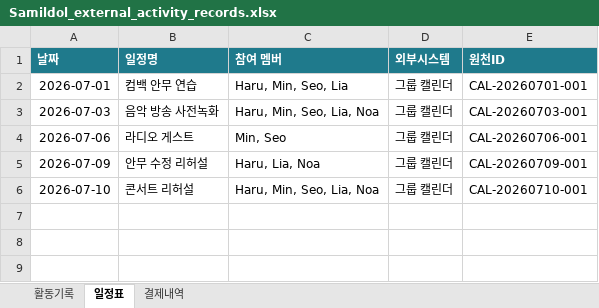
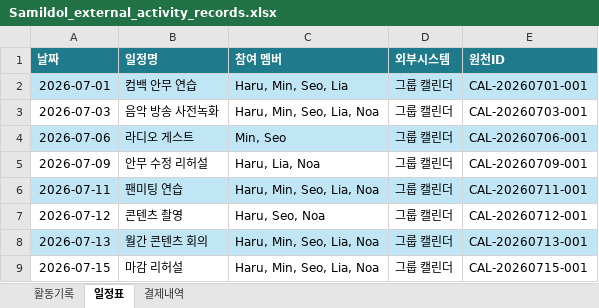
Before and after one commit to JoonseokWon/Sik-B, an Excel workbook: sample-data/아이돌 출퇴근 정보/Samildol_external_activity_records.xlsx, sheet 일정표, drawn as a sheet; values as stored, in another font and other column widths than the file's, no borders; addresses are those after the commit; the diff names each change by its address in the sheet, - before the commit and + after, or states it on an @@ line.

```diff
--- a/sample-data/아이돌 출퇴근 정보/Samildol_external_activity_records.xlsx (sheet 일정표)
+++ b/sample-data/아이돌 출퇴근 정보/Samildol_external_activity_records.xlsx (sheet 일정표)
-A2:E2 fill: none
+A2:E2 fill: #C0E6F5
-A4:E4 fill: none
+A4:E4 fill: #C0E6F5
+row 6: 2026-07-11 | 팬미팅 연습 | Haru, Min, Seo, Lia, Noa | 그룹 캘린더 | CAL-20260711-001
+row 7: 2026-07-12 | 콘텐츠 촬영 | Haru, Seo, Noa | 그룹 캘린더 | CAL-20260712-001
+row 8: 2026-07-13 | 월간 콘텐츠 회의 | Haru, Min, Seo, Lia, Noa | 그룹 캘린더 | CAL-20260713-001
-A9 (날짜): 2026-07-10
+A9 (날짜): 2026-07-15
-B9 (일정명): 콘서트 리허설
+B9 (일정명): 마감 리허설
-E9 (원천ID): CAL-20260710-001
+E9 (원천ID): CAL-20260715-001
```
Also changed, not shown: sheet 활동기록, sample-data/식사 정보/Food-Fee_아이돌_식사_샘플데이터.xlsx, sample-data/아이돌 출퇴근 정보/Samdeheon_external_activity_records.xlsx, 3 other files.
